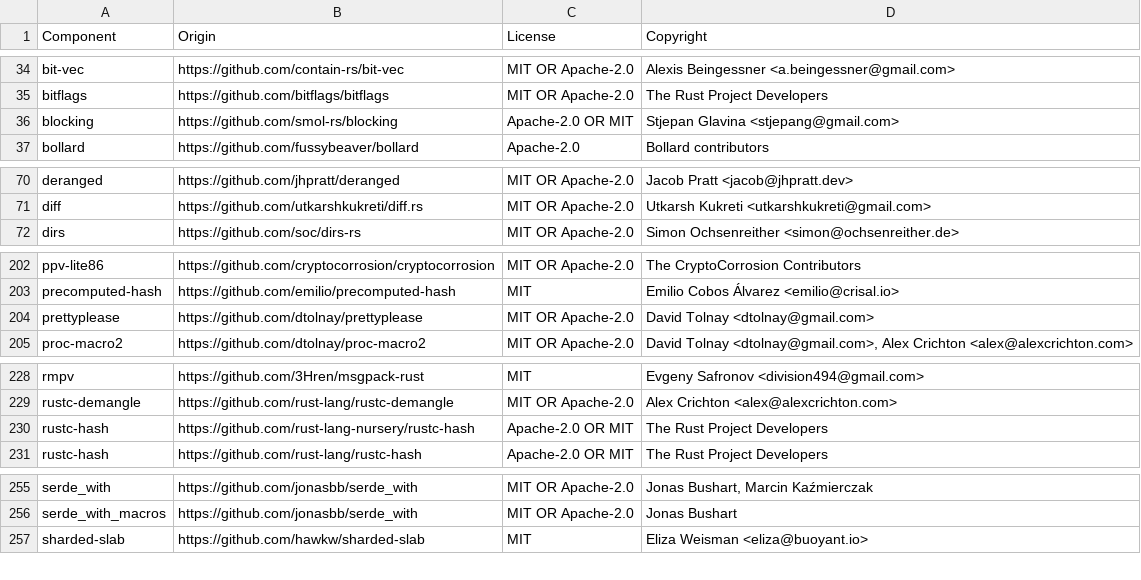
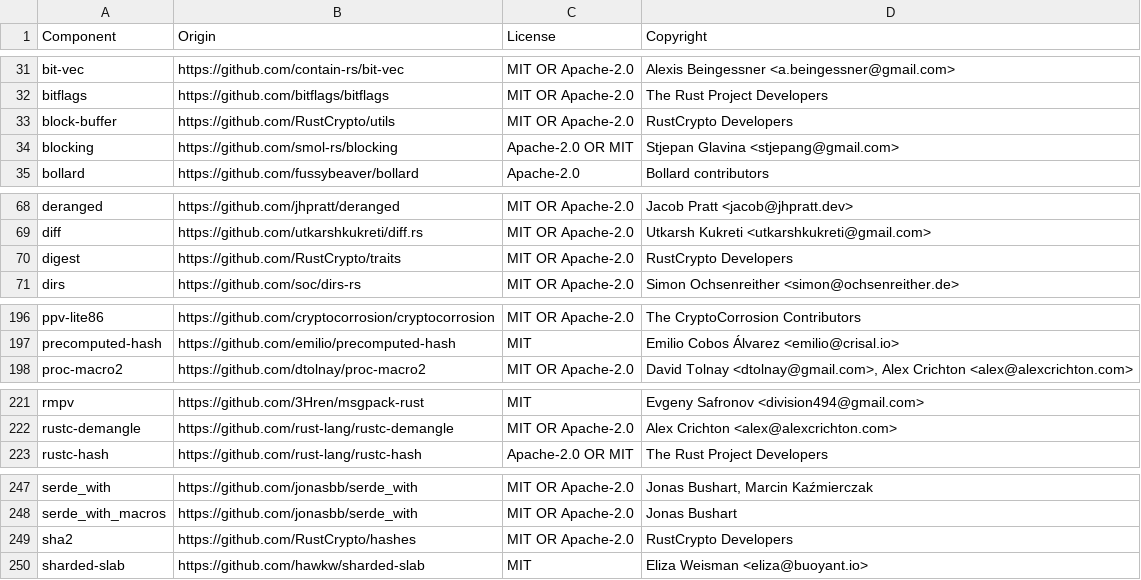
Before and after one commit to DataDog/dd-trace-rs, a CSV file: LICENSE-3rdparty.csv, drawn as a sheet; only a part is shown, gaps mark what is left out; removed rows and columns are numbered as before the commit, all else as after; the diff covers the shown part only; the diff names each change by its address in the sheet, - before the commit and + after, or states it on an @@ line.

Commit message:
fix(deps): remove dependencies * deduplicate dependencies * remove https deps by default

```diff
--- a/LICENSE-3rdparty.csv
+++ b/LICENSE-3rdparty.csv
+row 33: block-buffer | https://github.com/RustCrypto/utils | MIT OR Apache-2.0 | RustCrypto Developers
+row 70: digest | https://github.com/RustCrypto/traits | MIT OR Apache-2.0 | RustCrypto Developers
-row 204: prettyplease | https://github.com/dtolnay/prettyplease | MIT OR Apache-2.0 | David Tolnay <dtolnay@gmail.com>
-row 230: rustc-hash | https://github.com/rust-lang-nursery/rustc-hash | Apache-2.0 OR MIT | The Rust Project Developers
+row 249: sha2 | https://github.com/RustCrypto/hashes | MIT OR Apache-2.0 | RustCrypto Developers
```
Also changed, not shown: 4 added rows and 14 removed rows elsewhere in this file, 6 other files.
